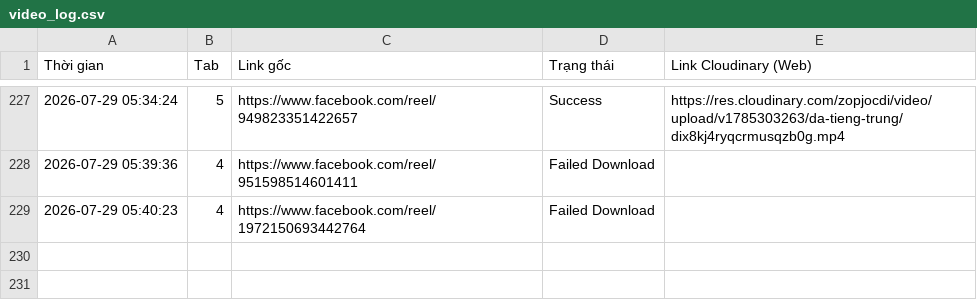
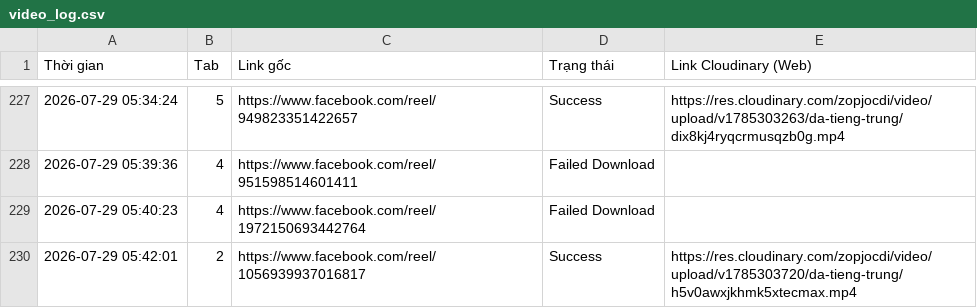
Before and after one commit to infinitehorizons2012-code/da-tieng-trung-reels, a CSV file: video_log.csv, drawn as a sheet; only a part is shown, gaps mark what is left out.

```diff
--- a/video_log.csv
+++ b/video_log.csv
@@ -229 +229,2 @@ Thời gian,Tab,Link gốc,Trạng thái,Link Cloudinary (Web)
 2026-07-29 05:40:23,4,https://www.facebook.com/reel/1972150693442764,Failed Download,
+2026-07-29 05:42:01,2,https://www.facebook.com/reel/1056939937016817,Success,https://res.cloudinary.com/zopjocdi/video/upload/v1785303720/da-tieng-trung/h5v0awxjkhmk5xtecmax.mp4
```
Also changed, not shown: 1 other file.
